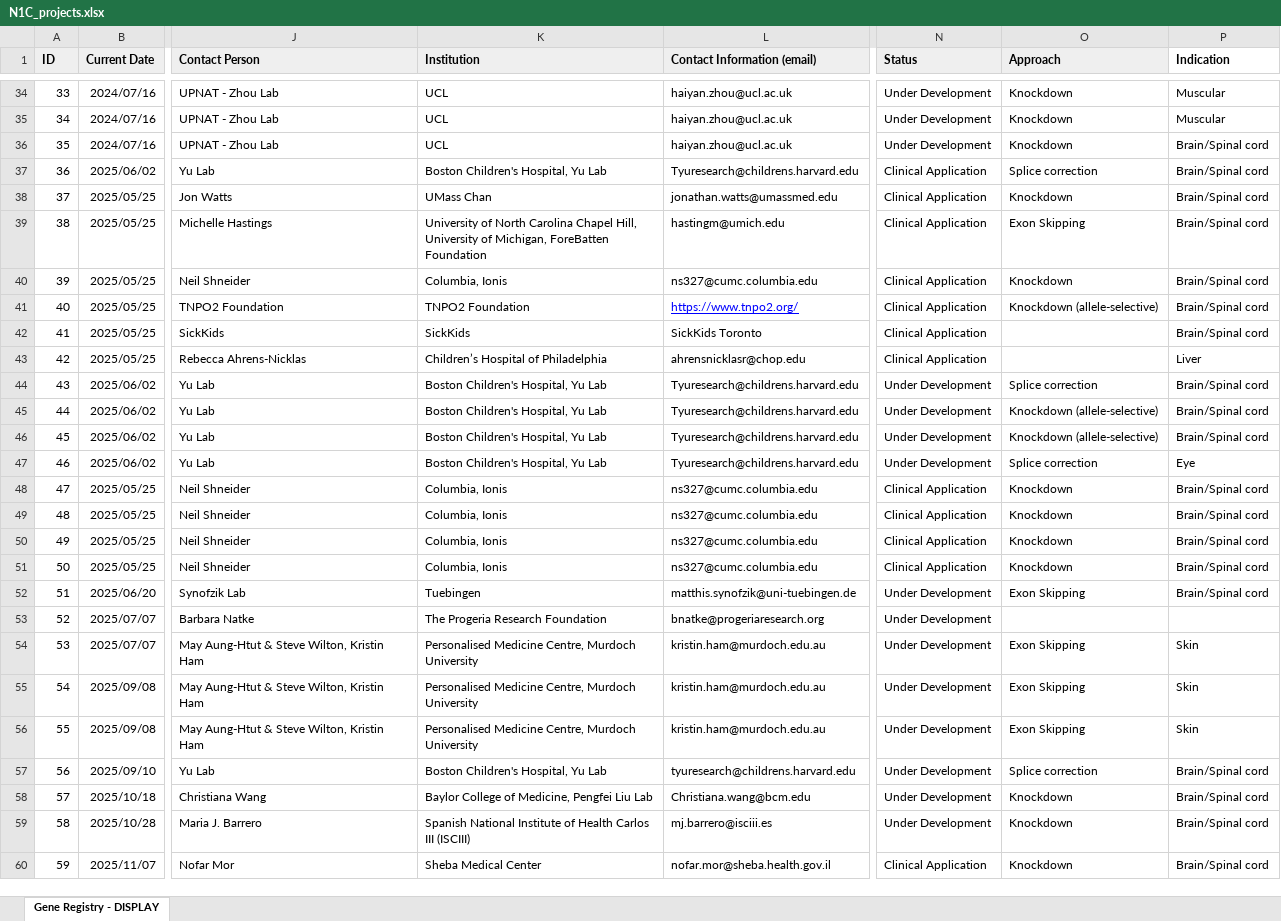
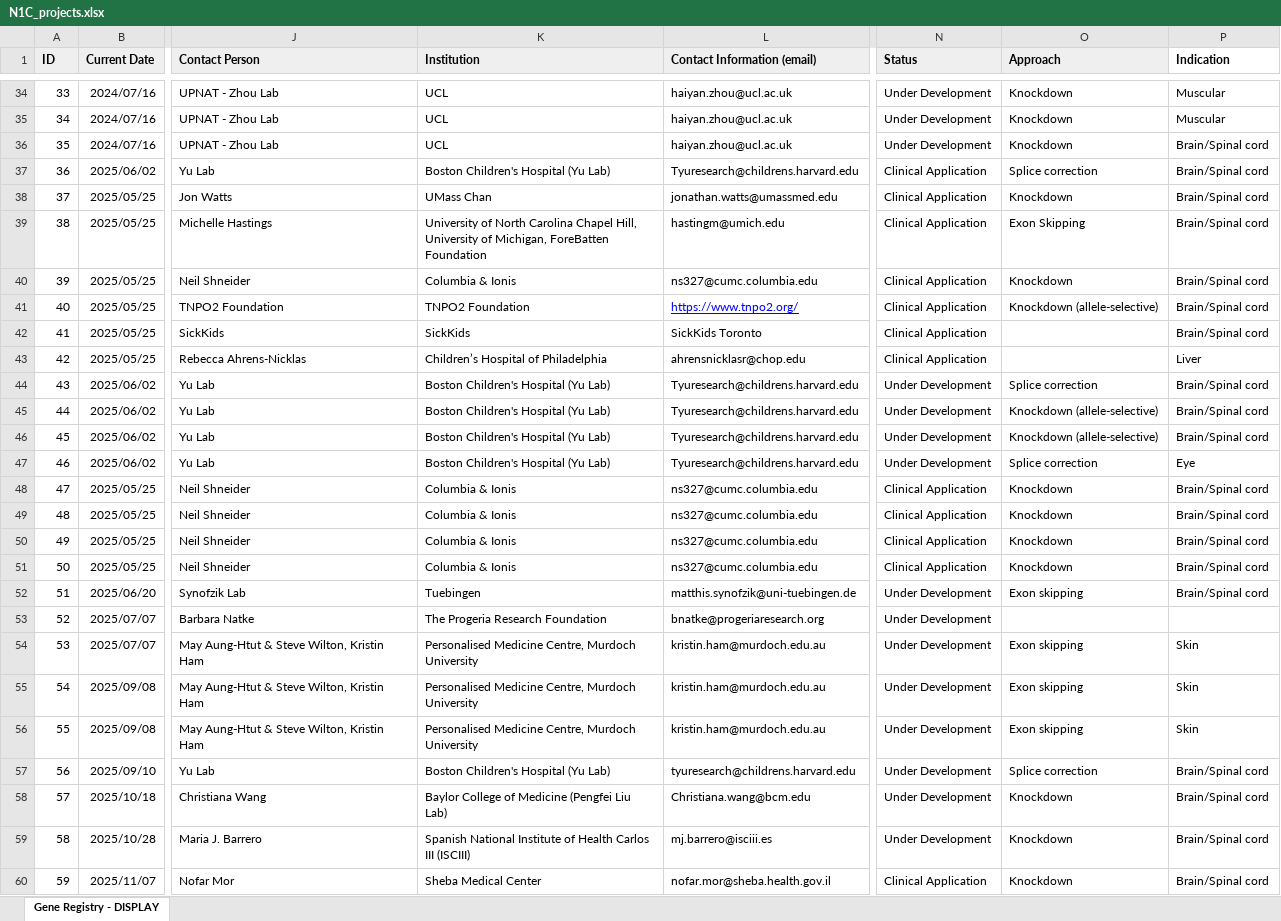
Before and after one commit to N1Collaborative/Gene_Registry, an Excel workbook: N1C_projects.xlsx, sheet Gene Registry - DISPLAY, drawn as a sheet; only a part is shown, gaps mark what is left out; values as stored, in another font and other column widths than the file's, no borders; the diff covers the shown part only; the diff names each change by its address in the sheet, - before the commit and + after, or states it on an @@ line.

```diff
--- a/N1C_projects.xlsx (sheet Gene Registry - DISPLAY)
+++ b/N1C_projects.xlsx (sheet Gene Registry - DISPLAY)
-K37 (Institution): Boston Children's Hospital, Yu Lab
+K37 (Institution): Boston Children's Hospital (Yu Lab)
-K40 (Institution): Columbia, Ionis
+K40 (Institution): Columbia & Ionis
-K44:K47 (Institution): Boston Children's Hospital, Yu Lab
+K44:K47 (Institution): Boston Children's Hospital (Yu Lab)
-K48:K51 (Institution): Columbia, Ionis
+K48:K51 (Institution): Columbia & Ionis
-O52 (Approach): Exon Skipping
+O52 (Approach): Exon skipping
-O54:O56 (Approach): Exon Skipping
+O54:O56 (Approach): Exon skipping
-K57 (Institution): Boston Children's Hospital, Yu Lab
+K57 (Institution): Boston Children's Hospital (Yu Lab)
-K58 (Institution): Baylor College of Medicine, Pengfei Liu Lab
+K58 (Institution): Baylor College of Medicine (Pengfei Liu Lab)
```
Also changed, not shown: 2 added rows and 16 edited cells elsewhere in this sheet.
